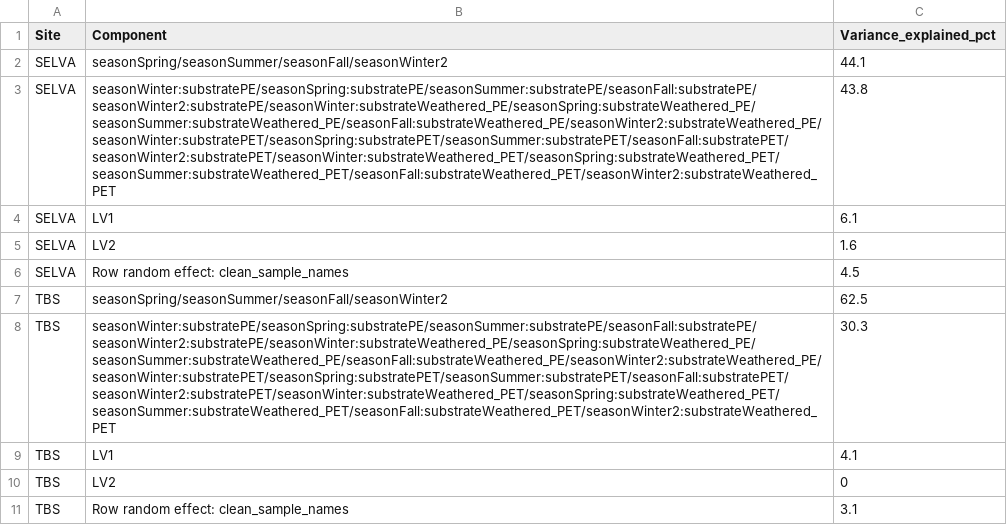
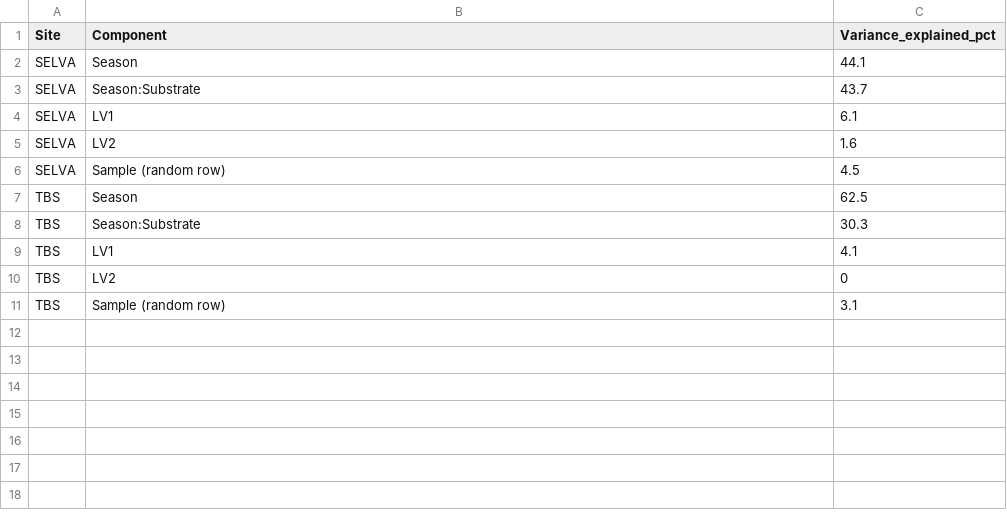
Before and after one commit to gyhaeberli/MAPLE_Seasonal_Plastisphere, a CSV file: Results/gllvm_results/Tables/variance_partitioning_persite.csv, drawn as a sheet; removed rows and columns are numbered as before the commit, all else as after; the diff names each change by its address in the sheet, - before the commit and + after, or states it on an @@ line.

```diff
--- a/Results/gllvm_results/Tables/variance_partitioning_persite.csv
+++ b/Results/gllvm_results/Tables/variance_partitioning_persite.csv
-B2 (Component): seasonSpring/seasonSummer/seasonFall/seasonWinter2
+B2 (Component): Season
-row 3: SELVA | seasonWinter:substratePE/seasonSpring:substratePE/seasonSummer:substratePE/seasonFall:substratePE/seasonWinter2:substratePE/seasonWinter:substrateWeathered_PE/seasonSpring:substrateWeathered_PE/seasonSummer:substrateWeathered_PE/seasonFall:substrateWeathered_PE/seasonWinter2:substrateWeathered_PE/seasonWinter:substratePET/seasonSpring:substratePET/seasonSummer:substratePET/seasonFall:substratePET/seasonWinter2:substratePET/seasonWinter:substrateWeathered_PET/seasonSpring:substrateWeathered_PET/seasonSummer:substrateWeathered_PET/seasonFall:substrateWeathered_PET/seasonWinter2:substrateWeathered_PET | 43.8
+row 3: SELVA | Season:Substrate | 43.7
-B6 (Component): Row random effect: clean_sample_names
+B6 (Component): Sample (random row)
-B7 (Component): seasonSpring/seasonSummer/seasonFall/seasonWinter2
+B7 (Component): Season
-B8 (Component): seasonWinter:substratePE/seasonSpring:substratePE/seasonSummer:substratePE/seasonFall:substratePE/seasonWinter2:substratePE/seasonWinter:substrateWeathered_PE/seasonSpring:substrateWeathered_PE/seasonSummer:substrateWeathered_PE/seasonFall:substrateWeathered_PE/seasonWinter2:substrateWeathered_PE/seasonWinter:substratePET/seasonSpring:substratePET/seasonSummer:substratePET/seasonFall:substratePET/seasonWinter2:substratePET/seasonWinter:substrateWeathered_PET/seasonSpring:substrateWeathered_PET/seasonSummer:substrateWeathered_PET/seasonFall:substrateWeathered_PET/seasonWinter2:substrateWeathered_PET
+B8 (Component): Season:Substrate
-B11 (Component): Row random effect: clean_sample_names
+B11 (Component): Sample (random row)
```
Also changed, not shown: 36 other files.
